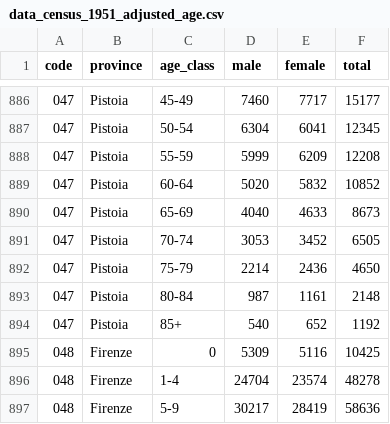
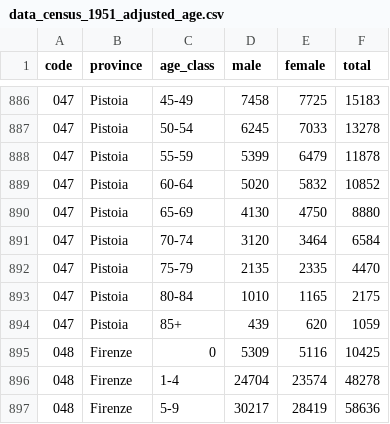
Before and after one commit to nicolabarban/demopast, a CSV file: downloads/1951/data_census_1951_adjusted_age.csv, drawn as a sheet; only a part is shown, gaps mark what is left out; the diff covers the shown part only.

Commit message:
fix: ricostruisce Pistoia 1951 da Tav.4 (fasc. 48)
Righe Provincia: M 108.005 + F 111.577 = 219.582, esatto sia sul
totale stampato sia sul riferimento ISTAT. Profilo Massa-Carrara/
Lucca/Arezzo. Nel 1951 staged resta grave solo Napoli (+5.7%);
totale nazionale a +0.26% dall'ufficiale

```diff
--- a/downloads/1951/data_census_1951_adjusted_age.csv
+++ b/downloads/1951/data_census_1951_adjusted_age.csv
@@ -886,10 +886,10 @@
-"047","Pistoia","45-49",7460,7717,15177
-"047","Pistoia","50-54",6304,6041,12345
-"047","Pistoia","55-59",5999,6209,12208
+"047","Pistoia","45-49",7458,7725,15183
+"047","Pistoia","50-54",6245,7033,13278
+"047","Pistoia","55-59",5399,6479,11878
 "047","Pistoia","60-64",5020,5832,10852
-"047","Pistoia","65-69",4040,4633,8673
-"047","Pistoia","70-74",3053,3452,6505
-"047","Pistoia","75-79",2214,2436,4650
-"047","Pistoia","80-84",987,1161,2148
-"047","Pistoia","85+",540,652,1192
+"047","Pistoia","65-69",4130,4750,8880
+"047","Pistoia","70-74",3120,3464,6584
+"047","Pistoia","75-79",2135,2335,4470
+"047","Pistoia","80-84",1010,1165,2175
+"047","Pistoia","85+",439,620,1059
 "048","Firenze","0",5309,5116,10425
```
Also changed, not shown: 30 edited cells elsewhere in this file, 1 other file.
